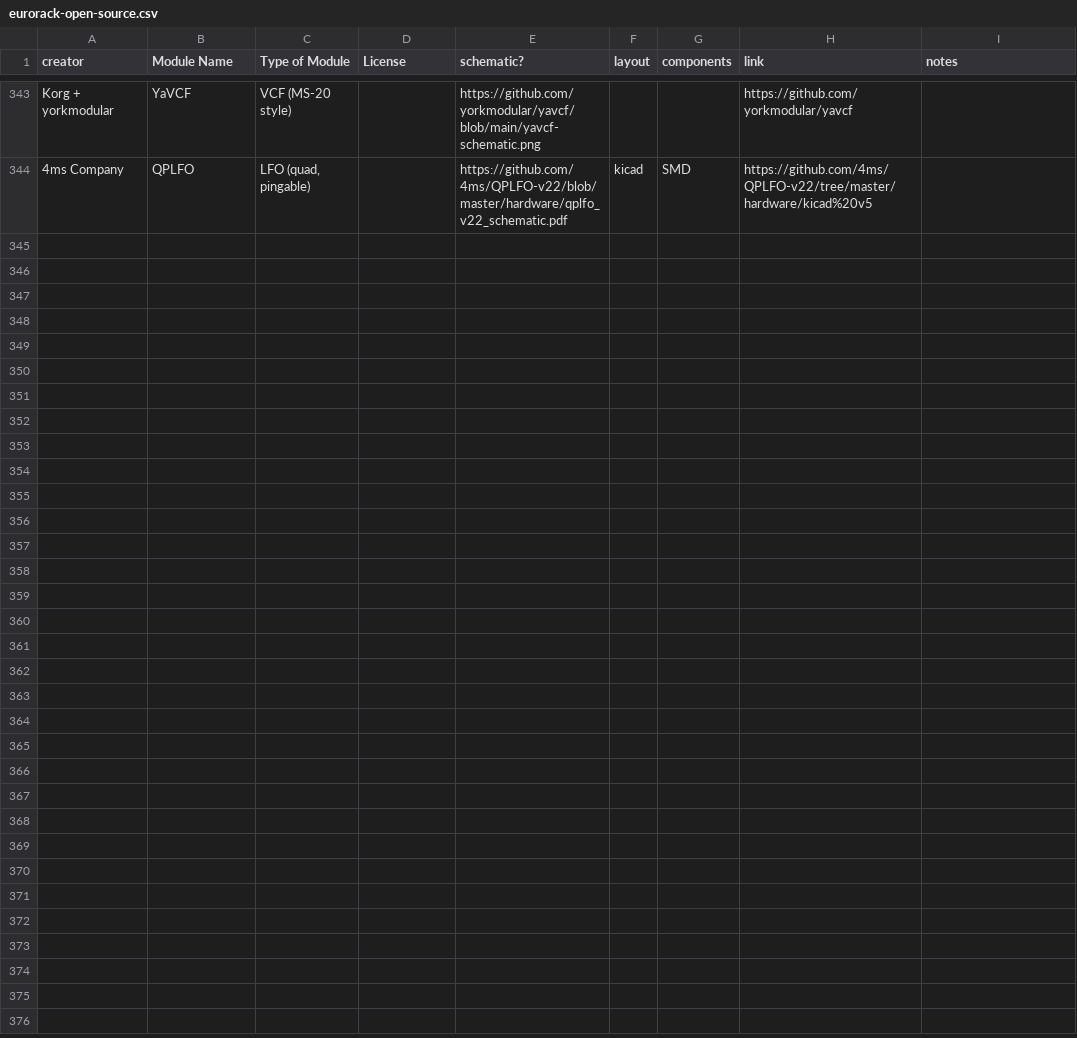
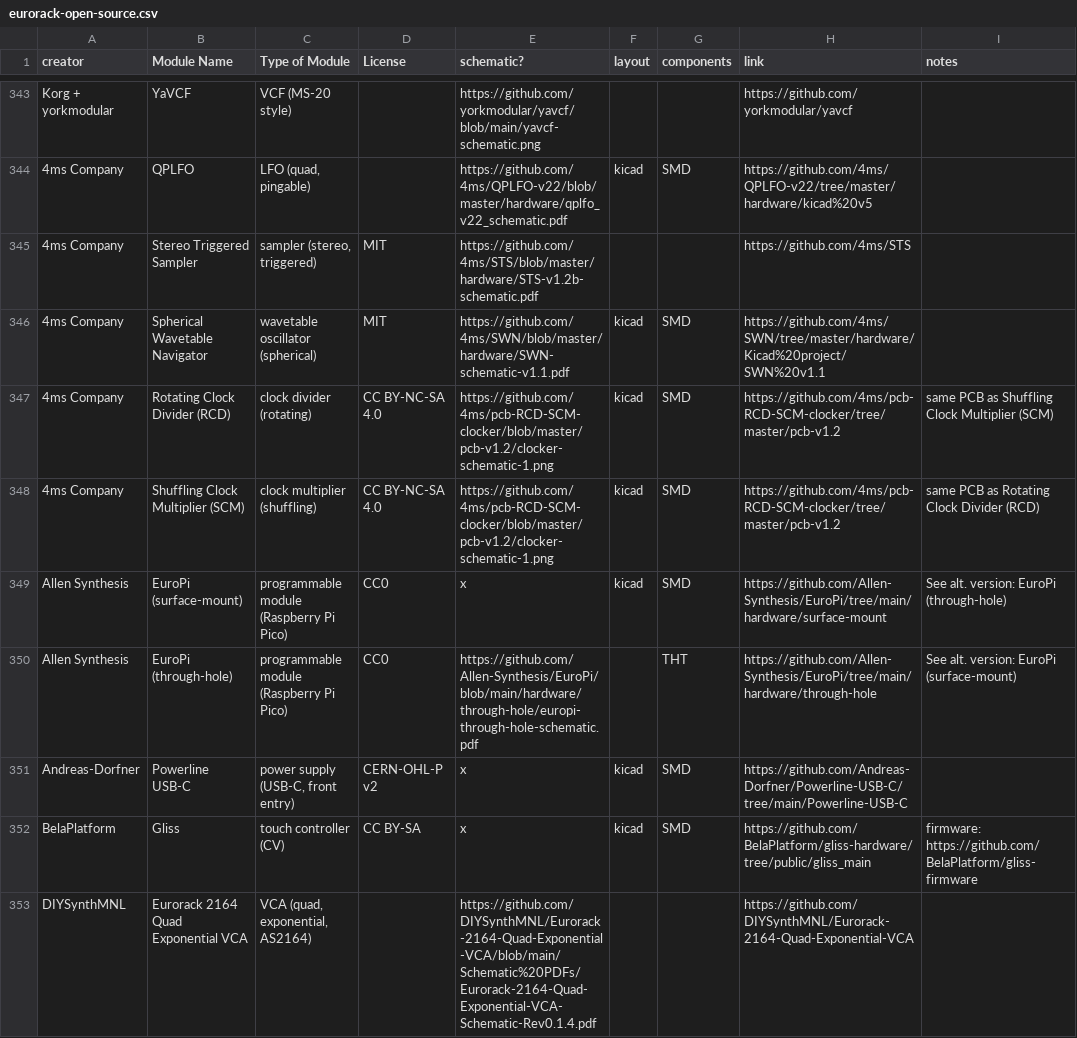
Before and after one commit to daaaaaaaaaniel/my-awesome-eurorack, a CSV file: eurorack-open-source.csv, drawn as a sheet; only a part is shown, gaps mark what is left out.

```diff
--- a/eurorack-open-source.csv
+++ b/eurorack-open-source.csv
@@ -345 +345,10 @@ Korg + yorkmodular,YaVCF,VCF (MS-20 style),,https://github.com/yorkmodular/yavcf
 4ms Company,QPLFO,"LFO (quad, pingable)",,https://github.com/4ms/QPLFO-v22/blob/master/hardware/qplfo_v22_schematic.pdf,kicad,SMD,https://github.com/4ms/QPLFO-v22/tree/master/hardware/kicad%20v5,
+4ms Company,Stereo Triggered Sampler,"sampler (stereo, triggered)",MIT,https://github.com/4ms/STS/blob/master/hardware/STS-v1.2b-schematic.pdf,,,https://github.com/4ms/STS,
+4ms Company,Spherical Wavetable Navigator,wavetable oscillator (spherical),MIT,https://github.com/4ms/SWN/blob/master/hardware/SWN-schematic-v1.1.pdf,kicad,SMD,https://github.com/4ms/SWN/tree/master/hardware/Kicad%20project/SWN%20v1.1,
+4ms Company,Rotating Clock Divider (RCD),clock divider (rotating),CC BY-NC-SA 4.0,https://github.com/4ms/pcb-RCD-SCM-clocker/blob/master/pcb-v1.2/clocker-schematic-1.png,kicad,SMD,https://github.com/4ms/pcb-RCD-SCM-clocker/tree/master/pcb-v1.2,same PCB as Shuffling Clock Multiplier (SCM)
+4ms Company,Shuffling Clock Multiplier (SCM),clock multiplier (shuffling),CC BY-NC-SA 4.0,https://github.com/4ms/pcb-RCD-SCM-clocker/blob/master/pcb-v1.2/clocker-schematic-1.png,kicad,SMD,https://github.com/4ms/pcb-RCD-SCM-clocker/tree/master/pcb-v1.2,same PCB as Rotating Clock Divider (RCD)
+Allen Synthesis,EuroPi (surface-mount),programmable module (Raspberry Pi Pico),CC0,x,kicad,SMD,https://github.com/Allen-Synthesis/EuroPi/tree/main/hardware/surface-mount,See alt. version: EuroPi (through-hole)
+Allen Synthesis,EuroPi (through-hole),programmable module (Raspberry Pi Pico),CC0,https://github.com/Allen-Synthesis/EuroPi/blob/main/hardware/through-hole/europi-through-hole-schematic.pdf,,THT,https://github.com/Allen-Synthesis/EuroPi/tree/main/hardware/through-hole,See alt. version: EuroPi (surface-mount)
+Andreas-Dorfner,Powerline USB-C,"power supply (USB-C, front entry)",CERN-OHL-P v2,x,kicad,SMD,https://github.com/Andreas-Dorfner/Powerline-USB-C/tree/main/Powerline-USB-C,
+BelaPlatform,Gliss,touch controller (CV),CC BY-SA,x,kicad,SMD,https://github.com/BelaPlatform/gliss-hardware/tree/public/gliss_main,firmware: https://github.com/BelaPlatform/gliss-firmware
+DIYSynthMNL,Eurorack 2164 Quad Exponential VCA,"VCA (quad, exponential, AS2164)",,https://github.com/DIYSynthMNL/Eurorack-2164-Quad-Exponential-VCA/blob/main/Schematic%20PDFs/Eurorack-2164-Quad-Exponential-VCA-Schematic-Rev0.1.4.pdf,,,https://github.com/DIYSynthMNL/Eurorack-2164-Quad-Exponential-VCA,
```
Also changed, not shown: data/modules.tsv, data/runlist.tsv, 4 other files.
